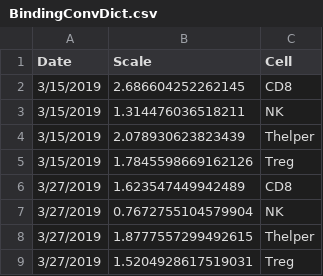
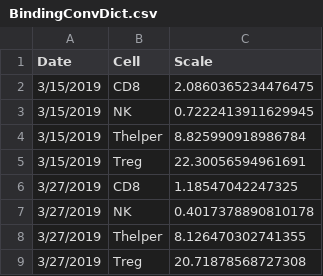
Before and after one commit to meyer-lab/gc-valent, a CSV file: ckine/data/BindingConvDict.csv, drawn as a sheet; only a part is shown; removed rows and columns are numbered as before the commit, all else as after; the diff names each change by its address in the sheet, - before the commit and + after, or states it on an @@ line.

```diff
--- a/ckine/data/BindingConvDict.csv
+++ b/ckine/data/BindingConvDict.csv
-column B (Scale), rows 2-9: 2.686604252262145 | 1.314476036518211 | 2.078930623823439 | 1.7845598669162126 | 1.623547449942489 | 0.7672755104579904 | 1.8777557299492615 | 1.5204928617519031
+column C (Scale), rows 2-9: 2.0860365234476475 | 0.7222413911629945 | 8.825990918986784 | 22.30056594961691 | 1.18547042247325 | 0.4017378890810178 | 8.126470302741355 | 20.71878568727308
```
Also changed, not shown: 3 other files.
